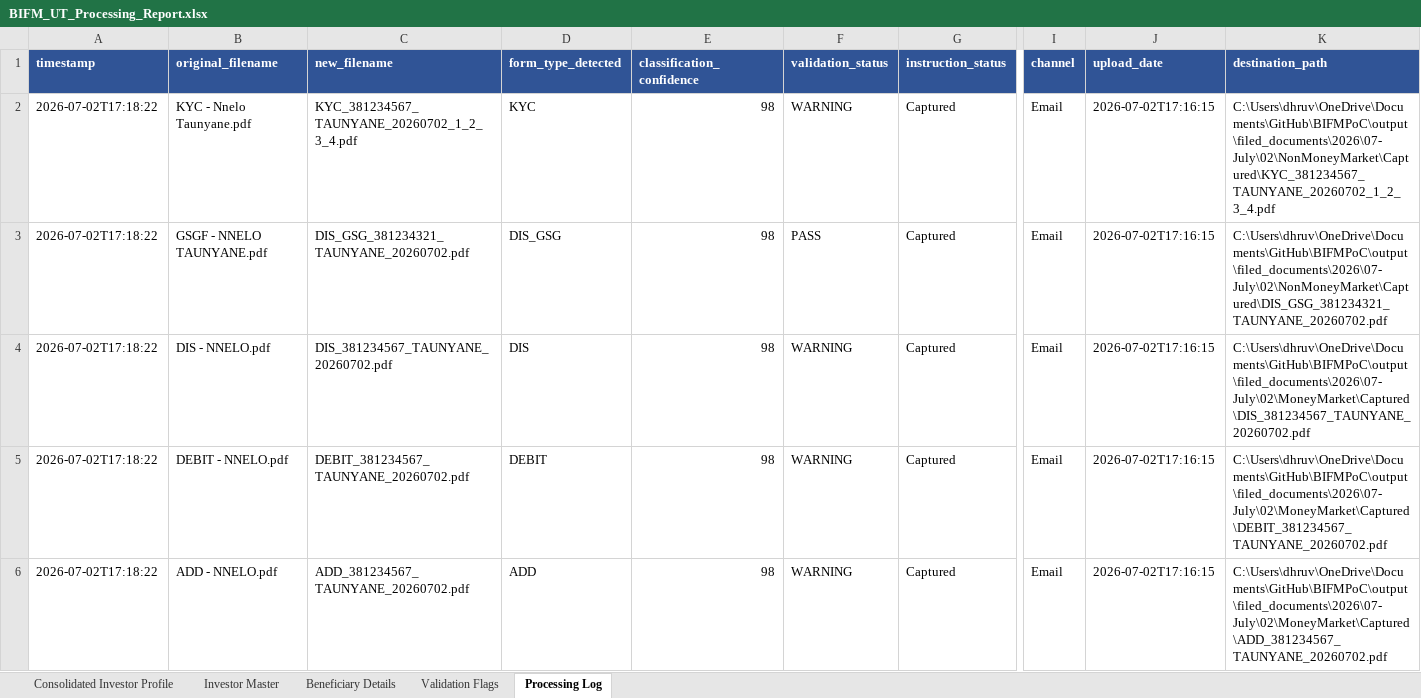
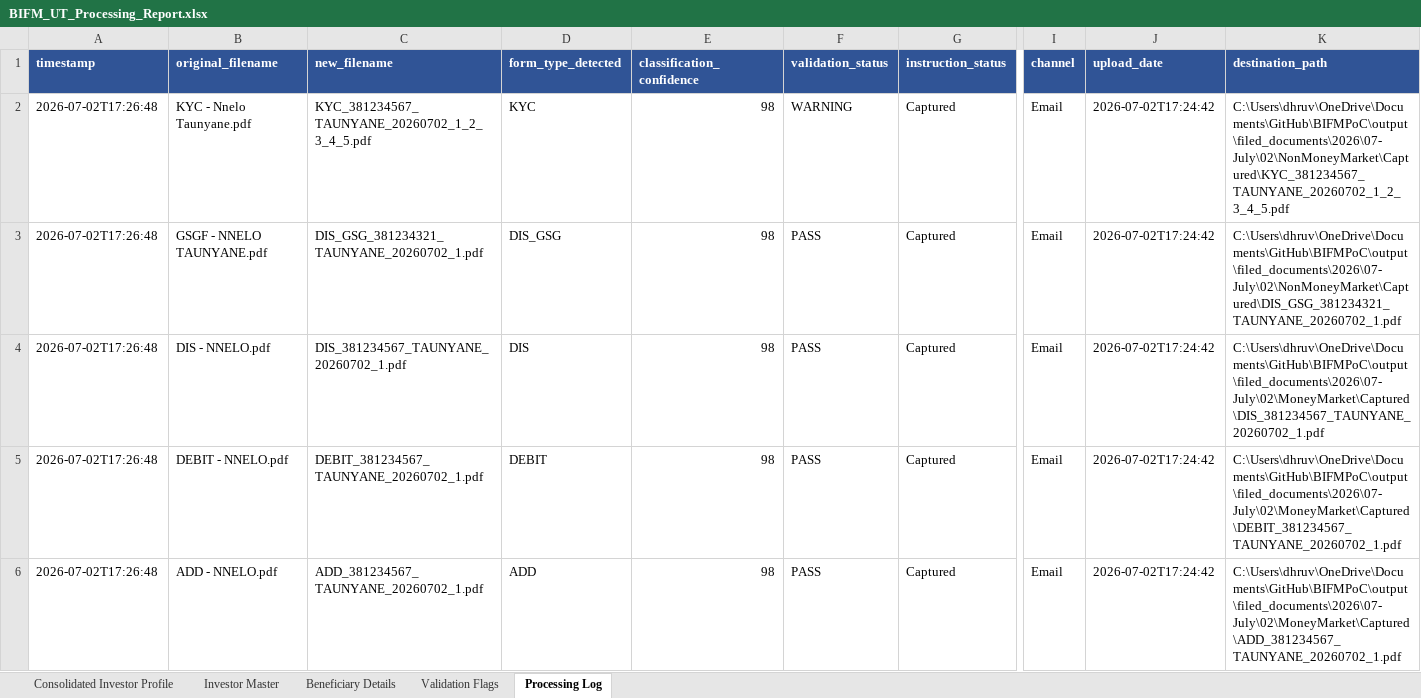
Before and after one commit to Dhruva-png/BIFMPoC, an Excel workbook: output/BIFM_UT_Processing_Report.xlsx, sheet Processing Log, drawn as a sheet; only a part is shown, gaps mark what is left out; values as stored, in another font and other column widths than the file's, no borders; the diff names each change by its address in the sheet, - before the commit and + after, or states it on an @@ line.

```diff
--- a/output/BIFM_UT_Processing_Report.xlsx (sheet Processing Log)
+++ b/output/BIFM_UT_Processing_Report.xlsx (sheet Processing Log)
-A2:A6 (timestamp): 2026-07-02T17:18:22
+A2:A6 (timestamp): 2026-07-02T17:26:48
-C2 (new_filename): KYC_381234567_TAUNYANE_20260702_1_2_3_4.pdf
+C2 (new_filename): KYC_381234567_TAUNYANE_20260702_1_2_3_4_5.pdf
-J2:J6 (upload_date): 2026-07-02T17:16:15
+J2:J6 (upload_date): 2026-07-02T17:24:42
-K2 (destination_path): C:\Users\dhruv\OneDrive\Documents\GitHub\BIFMPoC\output\filed_documents\2026\07-July\02\NonMoneyMarket\Captured\KYC_381234567_TAUNYANE_20260702_1_2_3_4.pdf
+K2 (destination_path): C:\Users\dhruv\OneDrive\Documents\GitHub\BIFMPoC\output\filed_documents\2026\07-July\02\NonMoneyMarket\Captured\KYC_381234567_TAUNYANE_20260702_1_2_3_4_5.pdf
-C3 (new_filename): DIS_GSG_381234321_TAUNYANE_20260702.pdf
+C3 (new_filename): DIS_GSG_381234321_TAUNYANE_20260702_1.pdf
-K3 (destination_path): C:\Users\dhruv\OneDrive\Documents\GitHub\BIFMPoC\output\filed_documents\2026\07-July\02\NonMoneyMarket\Captured\DIS_GSG_381234321_TAUNYANE_20260702.pdf
+K3 (destination_path): C:\Users\dhruv\OneDrive\Documents\GitHub\BIFMPoC\output\filed_documents\2026\07-July\02\NonMoneyMarket\Captured\DIS_GSG_381234321_TAUNYANE_20260702_1.pdf
-C4 (new_filename): DIS_381234567_TAUNYANE_20260702.pdf
+C4 (new_filename): DIS_381234567_TAUNYANE_20260702_1.pdf
-F4:F6 (validation_status): WARNING
+F4:F6 (validation_status): PASS
-K4 (destination_path): C:\Users\dhruv\OneDrive\Documents\GitHub\BIFMPoC\output\filed_documents\2026\07-July\02\MoneyMarket\Captured\DIS_381234567_TAUNYANE_20260702.pdf
+K4 (destination_path): C:\Users\dhruv\OneDrive\Documents\GitHub\BIFMPoC\output\filed_documents\2026\07-July\02\MoneyMarket\Captured\DIS_381234567_TAUNYANE_20260702_1.pdf
-C5 (new_filename): DEBIT_381234567_TAUNYANE_20260702.pdf
+C5 (new_filename): DEBIT_381234567_TAUNYANE_20260702_1.pdf
-K5 (destination_path): C:\Users\dhruv\OneDrive\Documents\GitHub\BIFMPoC\output\filed_documents\2026\07-July\02\MoneyMarket\Captured\DEBIT_381234567_TAUNYANE_20260702.pdf
+K5 (destination_path): C:\Users\dhruv\OneDrive\Documents\GitHub\BIFMPoC\output\filed_documents\2026\07-July\02\MoneyMarket\Captured\DEBIT_381234567_TAUNYANE_20260702_1.pdf
-C6 (new_filename): ADD_381234567_TAUNYANE_20260702.pdf
+C6 (new_filename): ADD_381234567_TAUNYANE_20260702_1.pdf
-K6 (destination_path): C:\Users\dhruv\OneDrive\Documents\GitHub\BIFMPoC\output\filed_documents\2026\07-July\02\MoneyMarket\Captured\ADD_381234567_TAUNYANE_20260702.pdf
+K6 (destination_path): C:\Users\dhruv\OneDrive\Documents\GitHub\BIFMPoC\output\filed_documents\2026\07-July\02\MoneyMarket\Captured\ADD_381234567_TAUNYANE_20260702_1.pdf
```
Also changed, not shown: sheet Investor Master, sheet Validation Flags, sheet Consolidated Investor Profile, 13 other files.
